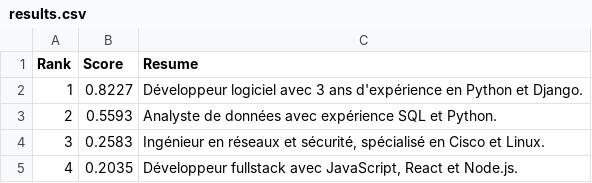
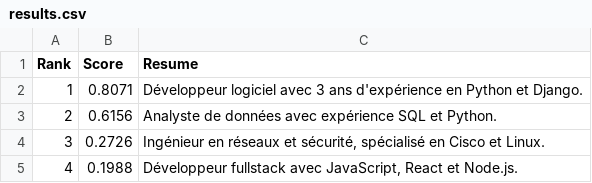
Before and after one commit to vaho-aka/ats-ai-mvp, a CSV file: data/exports/results.csv, drawn as a sheet.

```diff
--- a/data/exports/results.csv
+++ b/data/exports/results.csv
@@ -1,5 +1,5 @@
 Rank,Score,Resume
-1,0.8227,Développeur logiciel avec 3 ans d'expérience en Python et Django.
-2,0.5593,Analyste de données avec expérience SQL et Python.
-3,0.2583,"Ingénieur en réseaux et sécurité, spécialisé en Cisco et Linux."
-4,0.2035,"Développeur fullstack avec JavaScript, React et Node.js."
+1,0.8071,Développeur logiciel avec 3 ans d'expérience en Python et Django.
+2,0.6156,Analyste de données avec expérience SQL et Python.
+3,0.2726,"Ingénieur en réseaux et sécurité, spécialisé en Cisco et Linux."
+4,0.1988,"Développeur fullstack avec JavaScript, React et Node.js."
```
Also changed, not shown: 12 other files.
